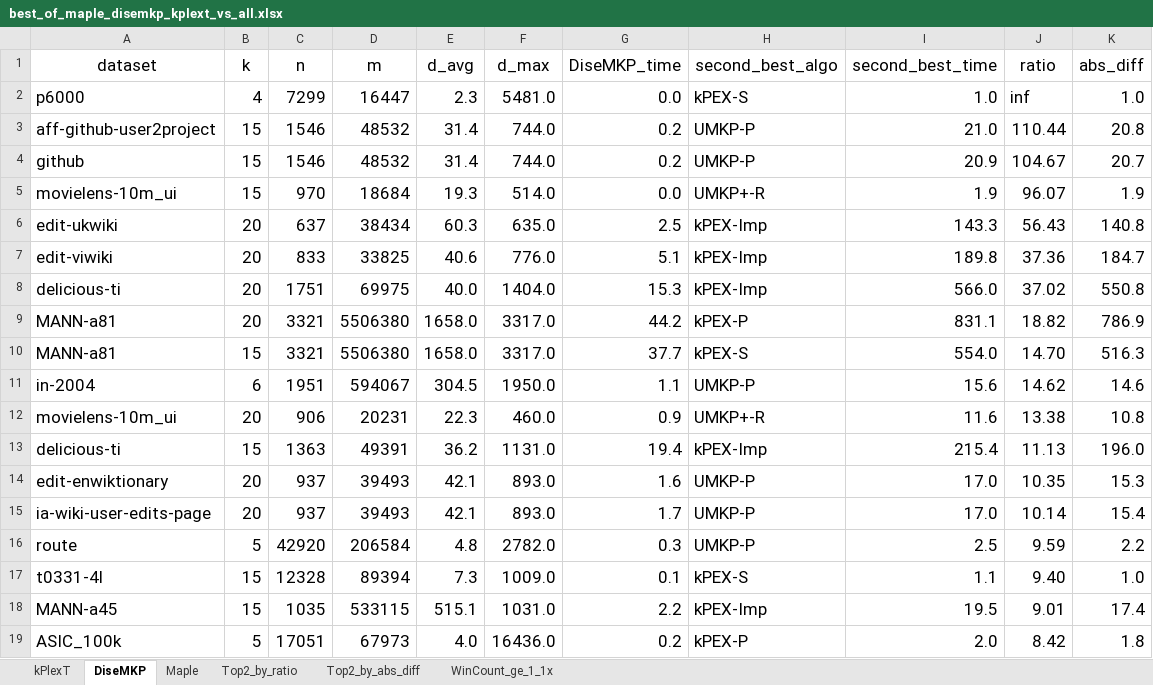
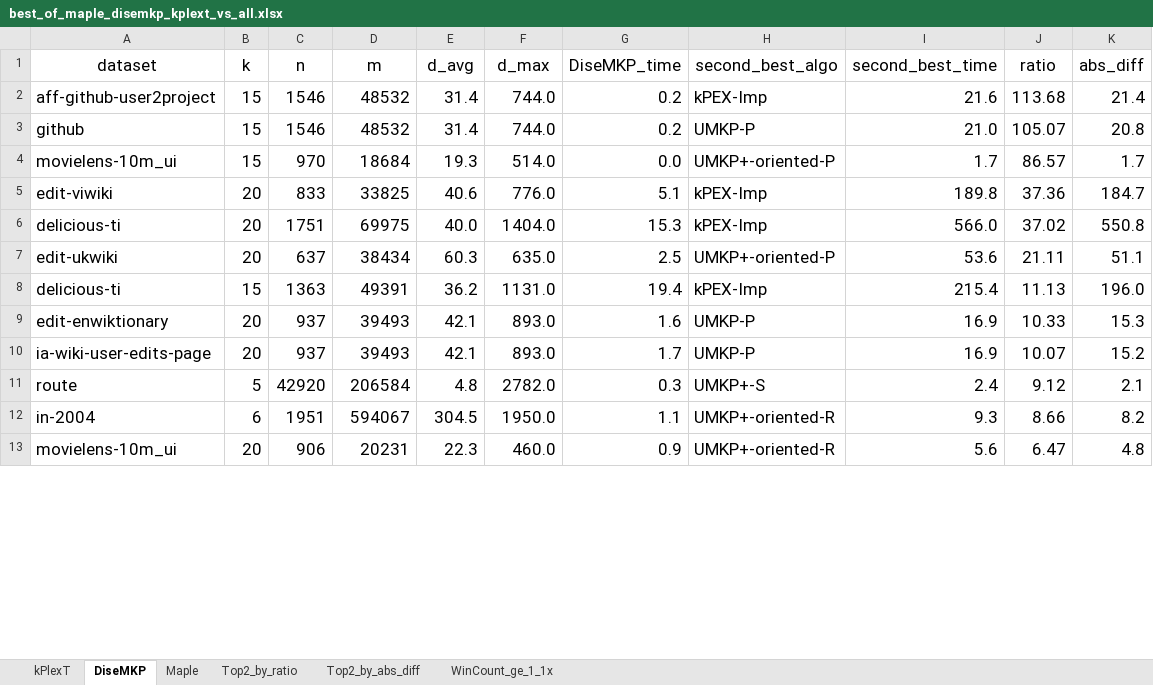
Before and after one commit to akhlaqueak/kplex-ML, an Excel workbook: notebooks/best_of_maple_disemkp_kplext_vs_all.xlsx, sheet DiseMKP, drawn as a sheet; only a part is shown; values as stored, in another font and other column widths than the file's, no borders; table styles not drawn; removed rows and columns are numbered as before the commit, all else as after; the diff covers the shown part only; the diff names each change by its address in the sheet, - before the commit and + after, or states it on an @@ line.

```diff
--- a/notebooks/best_of_maple_disemkp_kplext_vs_all.xlsx (sheet DiseMKP)
+++ b/notebooks/best_of_maple_disemkp_kplext_vs_all.xlsx (sheet DiseMKP)
-row 2: p6000 | 4 | 7299 | 16447 | 2.3 | 5481.0 | 0.0 | kPEX-S | 1.0 | inf | 1.0
-H2 (second_best_algo): UMKP-P
+H2 (second_best_algo): kPEX-Imp
-I2 (second_best_time): 21.0
+I2 (second_best_time): 21.6
-J2 (ratio): 110.44
+J2 (ratio): 113.68
-K2 (abs_diff): 20.8
+K2 (abs_diff): 21.4
-I3 (second_best_time): 20.9
+I3 (second_best_time): 21.0
-J3 (ratio): 104.67
+J3 (ratio): 105.07
-K3 (abs_diff): 20.7
+K3 (abs_diff): 20.8
-H4 (second_best_algo): UMKP+-R
+H4 (second_best_algo): UMKP+-oriented-P
-I4 (second_best_time): 1.9
+I4 (second_best_time): 1.7
-J4 (ratio): 96.07
+J4 (ratio): 86.57
-K4 (abs_diff): 1.9
+K4 (abs_diff): 1.7
-row 6: edit-ukwiki | 20 | 637 | 38434 | 60.3 | 635.0 | 2.5 | kPEX-Imp | 143.3 | 56.43 | 140.8
-row 9: MANN-a81 | 20 | 3321 | 5506380 | 1658.0 | 3317.0 | 44.2 | kPEX-P | 831.1 | 18.82 | 786.9
-row 10: MANN-a81 | 15 | 3321 | 5506380 | 1658.0 | 3317.0 | 37.7 | kPEX-S | 554.0 | 14.70 | 516.3
-row 11: in-2004 | 6 | 1951 | 594067 | 304.5 | 1950.0 | 1.1 | UMKP-P | 15.6 | 14.62 | 14.6
-row 12: movielens-10m_ui | 20 | 906 | 20231 | 22.3 | 460.0 | 0.9 | UMKP+-R | 11.6 | 13.38 | 10.8
+row 7: edit-ukwiki | 20 | 637 | 38434 | 60.3 | 635.0 | 2.5 | UMKP+-oriented-P | 53.6 | 21.11 | 51.1
-I9:I10 (second_best_time): 17.0
+I9:I10 (second_best_time): 16.9
-J9 (ratio): 10.35
+J9 (ratio): 10.33
-J10 (ratio): 10.14
+J10 (ratio): 10.07
-K10 (abs_diff): 15.4
+K10 (abs_diff): 15.2
-H11 (second_best_algo): UMKP-P
+H11 (second_best_algo): UMKP+-S
-I11 (second_best_time): 2.5
+I11 (second_best_time): 2.4
-J11 (ratio): 9.59
+J11 (ratio): 9.12
-K11 (abs_diff): 2.2
+K11 (abs_diff): 2.1
-row 17: t0331-4l | 15 | 12328 | 89394 | 7.3 | 1009.0 | 0.1 | kPEX-S | 1.1 | 9.40 | 1.0
-row 18: MANN-a45 | 15 | 1035 | 533115 | 515.1 | 1031.0 | 2.2 | kPEX-Imp | 19.5 | 9.01 | 17.4
-row 19: ASIC_100k | 5 | 17051 | 67973 | 4.0 | 16436.0 | 0.2 | kPEX-P | 2.0 | 8.42 | 1.8
+row 12: in-2004 | 6 | 1951 | 594067 | 304.5 | 1950.0 | 1.1 | UMKP+-oriented-R | 9.3 | 8.66 | 8.2
+row 13: movielens-10m_ui | 20 | 906 | 20231 | 22.3 | 460.0 | 0.9 | UMKP+-oriented-R | 5.6 | 6.47 | 4.8
```
Also changed, not shown: 12 added rows, 54 removed rows and 27 edited cells elsewhere in this sheet, sheet kPlexT, sheet Maple, sheet Top2_by_ratio, sheet Top2_by_abs_diff, sheet WinCount_ge_1_1x, notebooks/best_algo_vs_second_best.xlsx, 31 other files.
